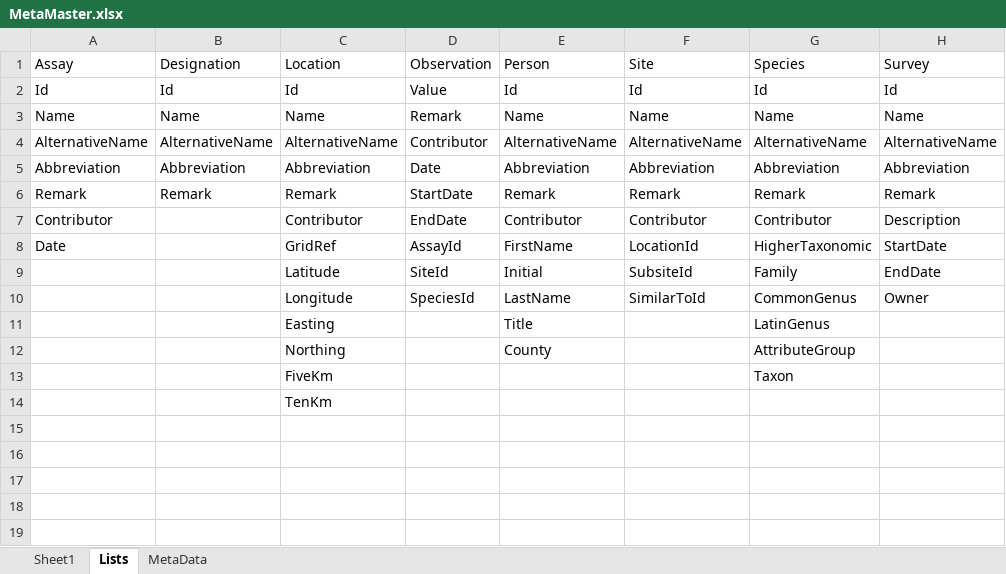
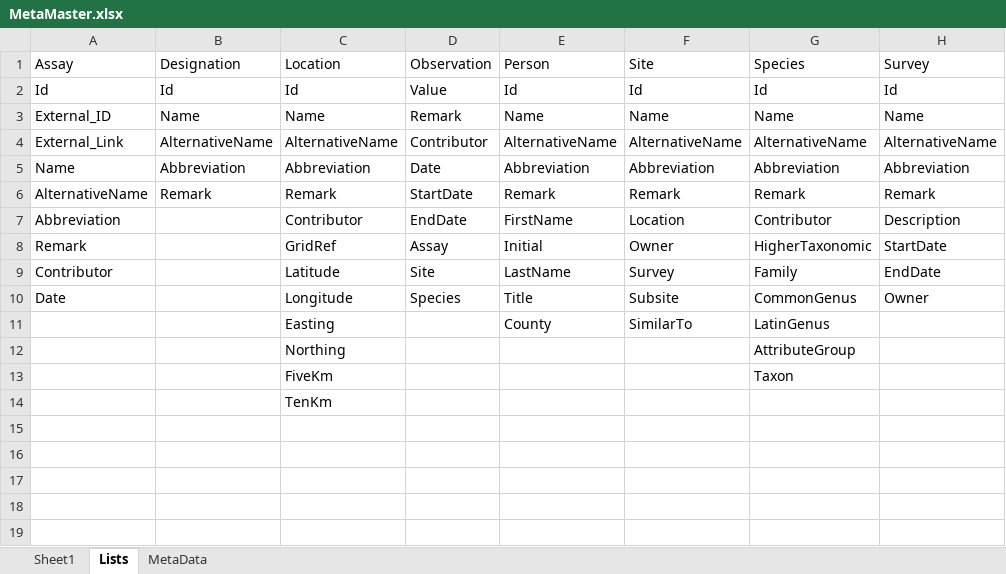
Before and after one commit to Christian-B/FishLink, an Excel workbook: data/MetaMaster.xlsx, sheet Lists, drawn as a sheet; only a part is shown; values as stored, in another font and other column widths than the file's, no borders; the diff names each change by its address in the sheet, - before the commit and + after, or states it on an @@ line.

Commit message:
Updated master file.

```diff
--- a/data/MetaMaster.xlsx (sheet Lists)
+++ b/data/MetaMaster.xlsx (sheet Lists)
-A3 (Assay): Name
+A3 (Assay): External_ID
-A4 (Assay): AlternativeName
+A4 (Assay): External_Link
-A5 (Assay): Abbreviation
+A5 (Assay): Name
-A6 (Assay): Remark
+A6 (Assay): AlternativeName
-A7 (Assay): Contributor
+A7 (Assay): Abbreviation
-E7 (Person): Contributor
+E7 (Person): FirstName
-F7 (Site): Contributor
+F7 (Site): Location
-A8 (Assay): Date
+A8 (Assay): Remark
-D8 (Observation): AssayId
+D8 (Observation): Assay
-E8 (Person): FirstName
+E8 (Person): Initial
-F8 (Site): LocationId
+F8 (Site): Owner
-A9 (Assay): (empty)
+A9 (Assay): Contributor
-D9 (Observation): SiteId
+D9 (Observation): Site
-E9 (Person): Initial
+E9 (Person): LastName
-F9 (Site): SubsiteId
+F9 (Site): Survey
-A10 (Assay): (empty)
+A10 (Assay): Date
-D10 (Observation): SpeciesId
+D10 (Observation): Species
-E10 (Person): LastName
+E10 (Person): Title
-F10 (Site): SimilarToId
+F10 (Site): Subsite
-E11 (Person): Title
+E11 (Person): County
-F11 (Site): (empty)
+F11 (Site): SimilarTo
-E12 (Person): County
+E12 (Person): (empty)
```
Also changed, not shown: sheet Sheet1.
